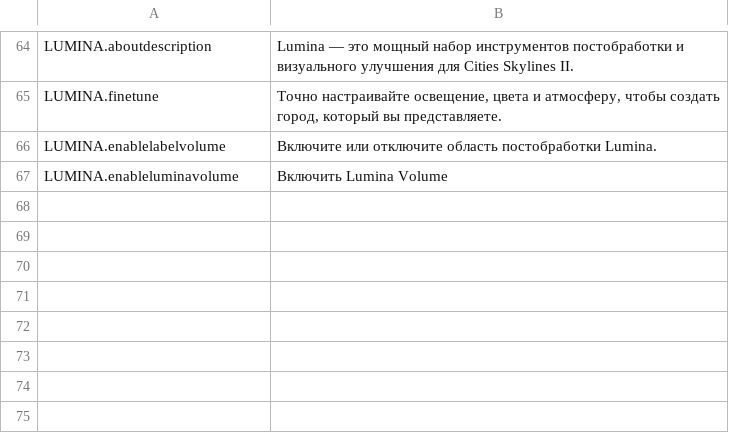
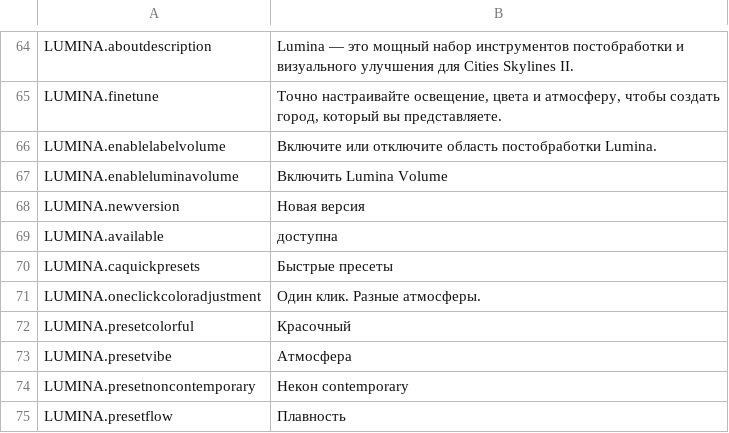
Before and after one commit to NyokoDev/LuminaCS2, a CSV file: l10n/ru-RU.csv, drawn as a sheet; only a part is shown, gaps mark what is left out; the diff names each change by its address in the sheet, - before the commit and + after, or states it on an @@ line.

Commit message:
Refactor translations 2

```diff
--- a/l10n/ru-RU.csv
+++ b/l10n/ru-RU.csv
+row 68: LUMINA.newversion | Новая версия
+row 69: LUMINA.available | доступна
+row 70: LUMINA.caquickpresets | Быстрые пресеты
+row 71: LUMINA.oneclickcoloradjustment | Один клик. Разные атмосферы.
+row 72: LUMINA.presetcolorful | Красочный
+row 73: LUMINA.presetvibe | Атмосфера
+row 74: LUMINA.presetnoncontemporary | Некон contemporary
+row 75: LUMINA.presetflow | Плавность
```
Also changed, not shown: l10n/fr-FR.csv, l10n/ja-JP.csv, 13 other files.
